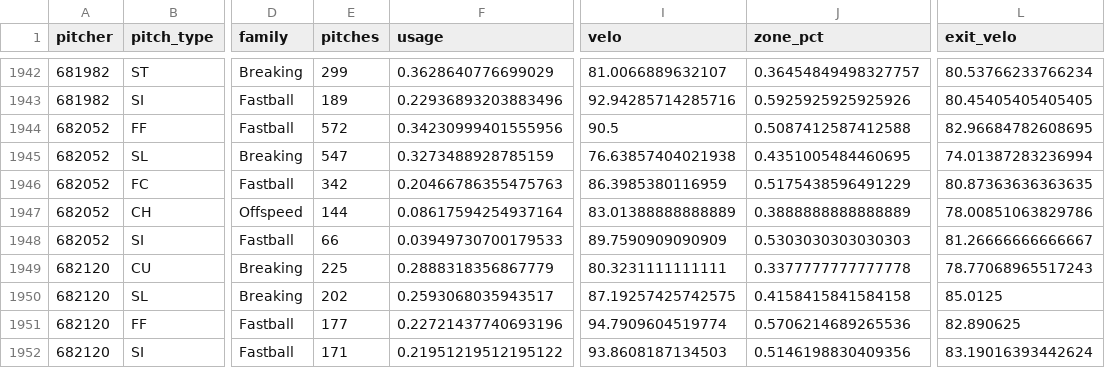
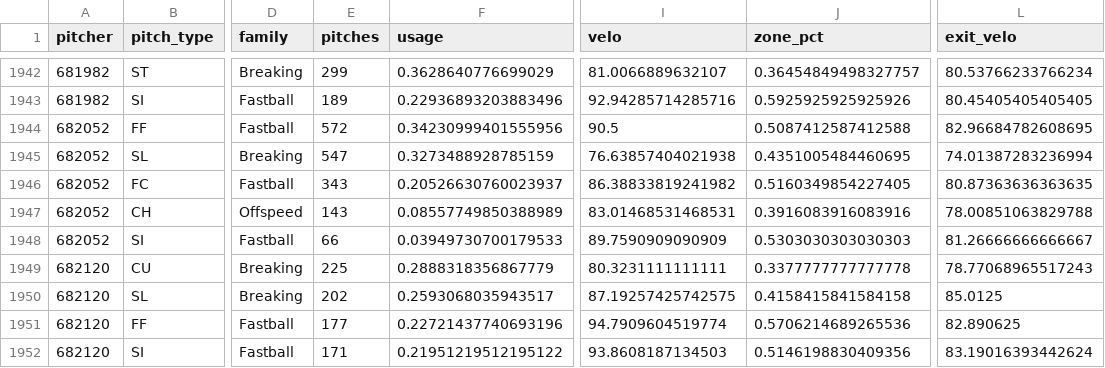
Before and after one commit to drshawnhall20176/H2_Platform, a CSV file: data/pitcher_arsenals.csv, drawn as a sheet; only a part is shown, gaps mark what is left out; the diff covers the shown part only; the diff names each change by its address in the sheet, - before the commit and + after, or states it on an @@ line.

```diff
--- a/data/pitcher_arsenals.csv
+++ b/data/pitcher_arsenals.csv
-E1946 (pitches): 342
+E1946 (pitches): 343
-F1946 (usage): 0.20466786355475763
+F1946 (usage): 0.20526630760023937
-I1946 (velo): 86.3985380116959
+I1946 (velo): 86.38833819241982
-J1946 (zone_pct): 0.5175438596491229
+J1946 (zone_pct): 0.5160349854227405
-E1947 (pitches): 144
+E1947 (pitches): 143
-F1947 (usage): 0.08617594254937164
+F1947 (usage): 0.08557749850388989
-I1947 (velo): 83.01388888888889
+I1947 (velo): 83.01468531468531
-J1947 (zone_pct): 0.3888888888888889
+J1947 (zone_pct): 0.3916083916083916
-L1947 (exit_velo): 78.00851063829786
+L1947 (exit_velo): 78.00851063829788
```
Also changed, not shown: 32 edited cells elsewhere in this file, data/hitter_pitch_splits.csv, data/hitter_pitch_type_splits.csv.
